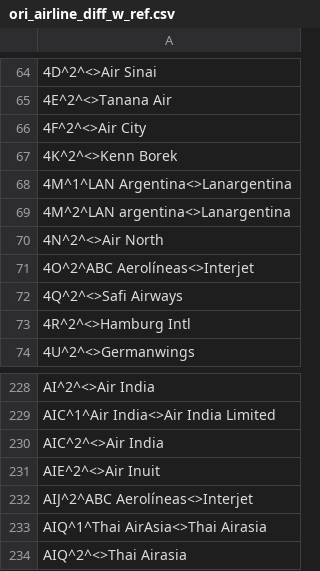
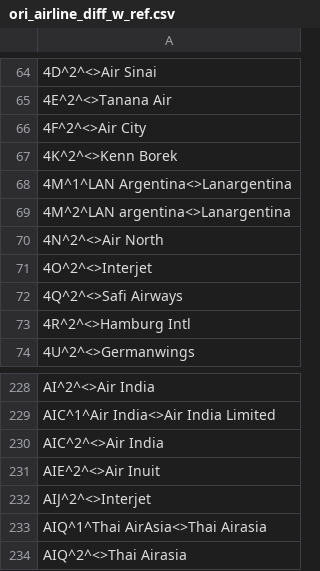
Before and after one commit to opentraveldata/optd, a CSV file: refdata/ORI/ori_airline_diff_w_ref.csv, drawn as a sheet; only a part is shown, gaps mark what is left out.

```diff
--- a/refdata/ORI/ori_airline_diff_w_ref.csv
+++ b/refdata/ORI/ori_airline_diff_w_ref.csv
@@ -70,3 +70,3 @@
 4N^2^<>Air North
-4O^2^ABC Aerolíneas<>Interjet
+4O^2^<>Interjet
 4Q^2^<>Safi Airways
@@ -231,3 +231,3 @@ AIC^2^<>Air India
 AIE^2^<>Air Inuit
-AIJ^2^ABC Aerolíneas<>Interjet
+AIJ^2^<>Interjet
 AIQ^1^Thai AirAsia<>Thai Airasia
```
Also changed, not shown: refdata/ORI/ori_airline_best_known_so_far.csv, refdata/ORI/ori_airline_no_longer_valid.csv, 1 other file.
